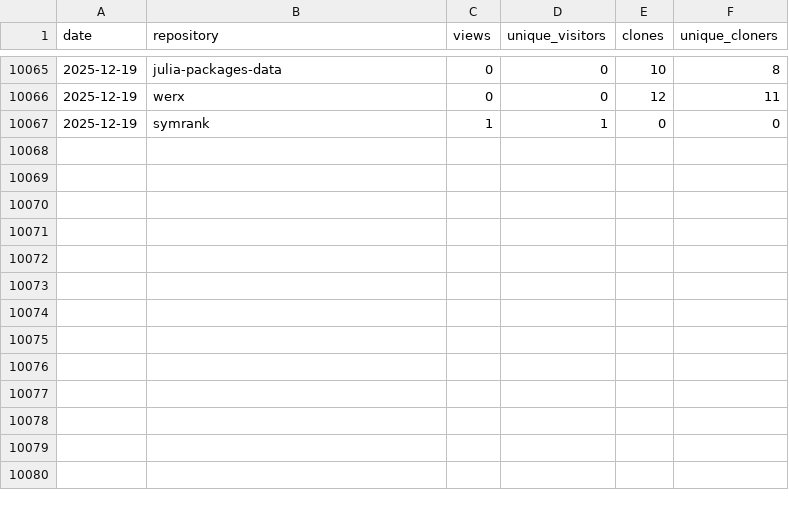
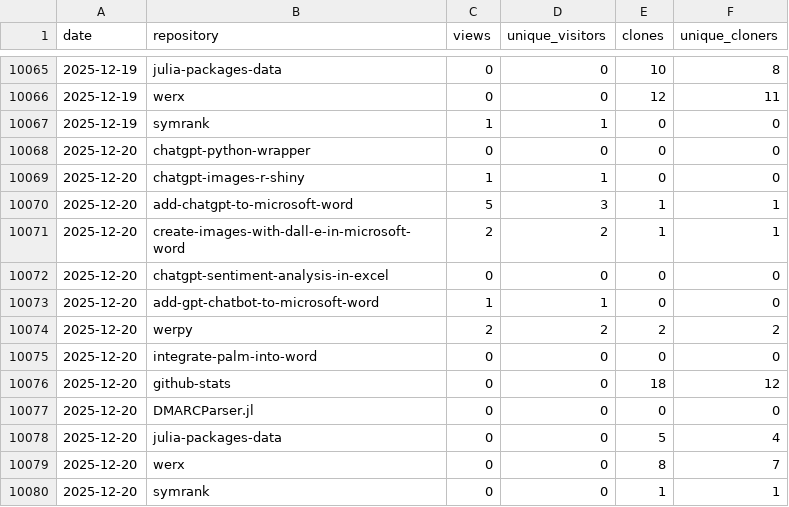
Before and after one commit to analyticsinmotion/github-stats, a CSV file: data/traffic.csv, drawn as a sheet; only a part is shown, gaps mark what is left out; the diff names each change by its address in the sheet, - before the commit and + after, or states it on an @@ line.

Commit message:
Appending Traffic Data to CSV

```diff
--- a/data/traffic.csv
+++ b/data/traffic.csv
+row 10068: 2025-12-20 | chatgpt-python-wrapper | 0 | 0 | 0 | 0
+row 10069: 2025-12-20 | chatgpt-images-r-shiny | 1 | 1 | 0 | 0
+row 10070: 2025-12-20 | add-chatgpt-to-microsoft-word | 5 | 3 | 1 | 1
+row 10071: 2025-12-20 | create-images-with-dall-e-in-microsoft-word | 2 | 2 | 1 | 1
+row 10072: 2025-12-20 | chatgpt-sentiment-analysis-in-excel | 0 | 0 | 0 | 0
+row 10073: 2025-12-20 | add-gpt-chatbot-to-microsoft-word | 1 | 1 | 0 | 0
+row 10074: 2025-12-20 | werpy | 2 | 2 | 2 | 2
+row 10075: 2025-12-20 | integrate-palm-into-word | 0 | 0 | 0 | 0
+row 10076: 2025-12-20 | github-stats | 0 | 0 | 18 | 12
+row 10077: 2025-12-20 | DMARCParser.jl | 0 | 0 | 0 | 0
+row 10078: 2025-12-20 | julia-packages-data | 0 | 0 | 5 | 4
+row 10079: 2025-12-20 | werx | 0 | 0 | 8 | 7
+row 10080: 2025-12-20 | symrank | 0 | 0 | 1 | 1
```
